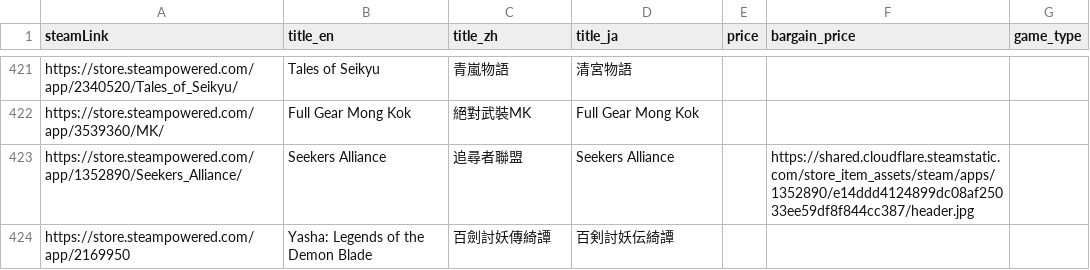
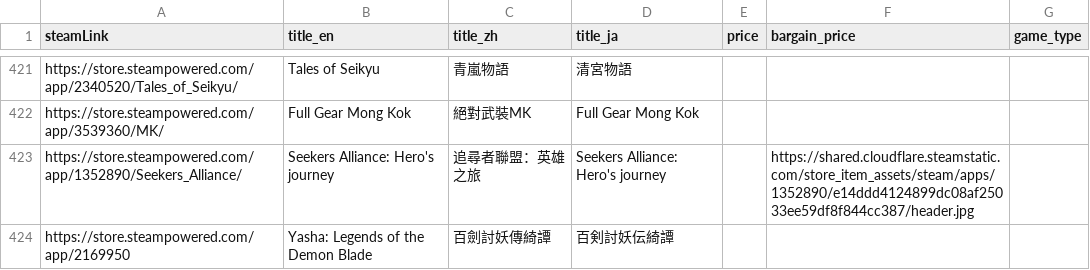
Before and after one commit to FilterGame/East-Asia-Indie-Games-Celebration, a CSV file: deals.csv, drawn as a sheet; only a part is shown, gaps mark what is left out.

Commit message:
更新資料

```diff
--- a/deals.csv
+++ b/deals.csv
@@ -422,3 +422,3 @@ https://store.steampowered.com/app/2340520/Tales_of_Seikyu/,Tales of Seikyu,青
 https://store.steampowered.com/app/3539360/MK/,Full Gear Mong Kok,絕對武裝MK,Full Gear Mong Kok,,,
-https://store.steampowered.com/app/1352890/Seekers_Alliance/,Seekers Alliance,追尋者聯盟,Seekers Alliance,,https://shared.cloudflare.steamstatic.com/store_item_assets/steam/apps/1352890/e14ddd4124899dc08af25033ee59df8f844cc387/header.jpg,
+https://store.steampowered.com/app/1352890/Seekers_Alliance/,Seekers Alliance: Hero's journey,追尋者聯盟：英雄之旅,Seekers Alliance: Hero's journey,,https://shared.cloudflare.steamstatic.com/store_item_assets/steam/apps/1352890/e14ddd4124899dc08af25033ee59df8f844cc387/header.jpg,
 https://store.steampowered.com/app/2169950,Yasha: Legends of the Demon Blade,百劍討妖傳綺譚,百剣討妖伝綺譚,,,
```
